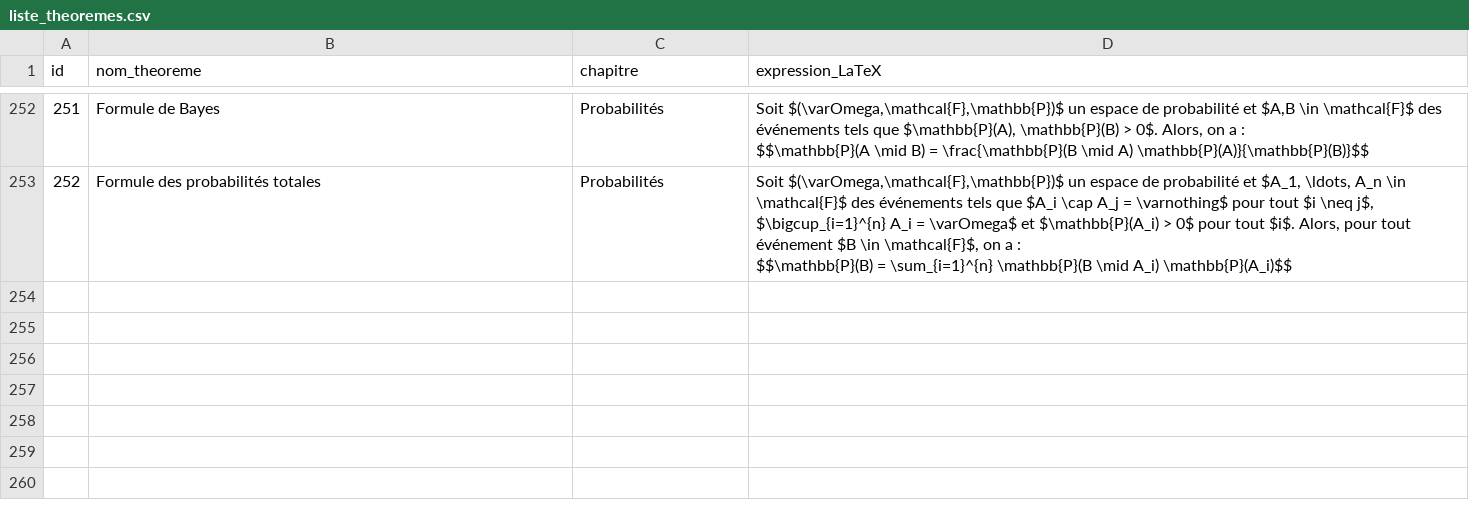
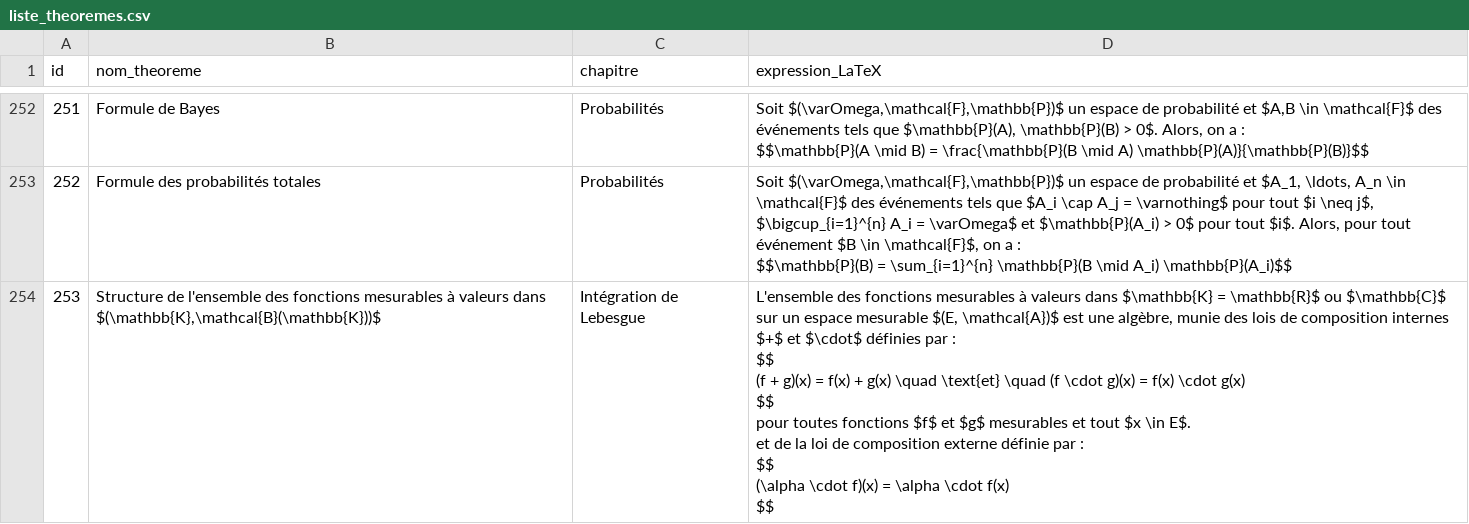
Before and after one commit to gtentillier/revisions_agreg, a CSV file: data/liste_theoremes.csv, drawn as a sheet; only a part is shown, gaps mark what is left out; the diff covers the shown part only.

```diff
--- a/data/liste_theoremes.csv
+++ b/data/liste_theoremes.csv
@@ -1638 +1638,14 @@ $$\mathbb{P}(A \mid B) = \frac{\mathbb{P}(B \mid A) \mathbb{P}(A)}{\mathbb{P}(B)
 $$\mathbb{P}(B) = \sum_{i=1}^{n} \mathbb{P}(B \mid A_i) \mathbb{P}(A_i)$$"
+"253","Structure de l'ensemble des fonctions mesurables à valeurs dans $(\mathbb{K},\mathcal{B}(\mathbb{K}))$","Intégration de Lebesgue","L'ensemble des fonctions mesurables à valeurs dans $\mathbb{K} = \mathbb{R}$ ou $\mathbb{C}$ sur un espace mesurable $(E, \mathcal{A})$ est une algèbre, munie des lois de composition internes $+$ et $\cdot$ définies par :
+
+$$
+(f + g)(x) = f(x) + g(x) \quad \text{et} \quad (f \cdot g)(x) = f(x) \cdot g(x)
+$$
+
+pour toutes fonctions $f$ et $g$ mesurables et tout $x \in E$.
+
+et de la loi de composition externe définie par :
+
+$$
+(\alpha \cdot f)(x) = \alpha \cdot f(x)
+$$"
```
Also changed, not shown: 2 added rows elsewhere in this file, suivi_revisions.csv, 6 other files.
